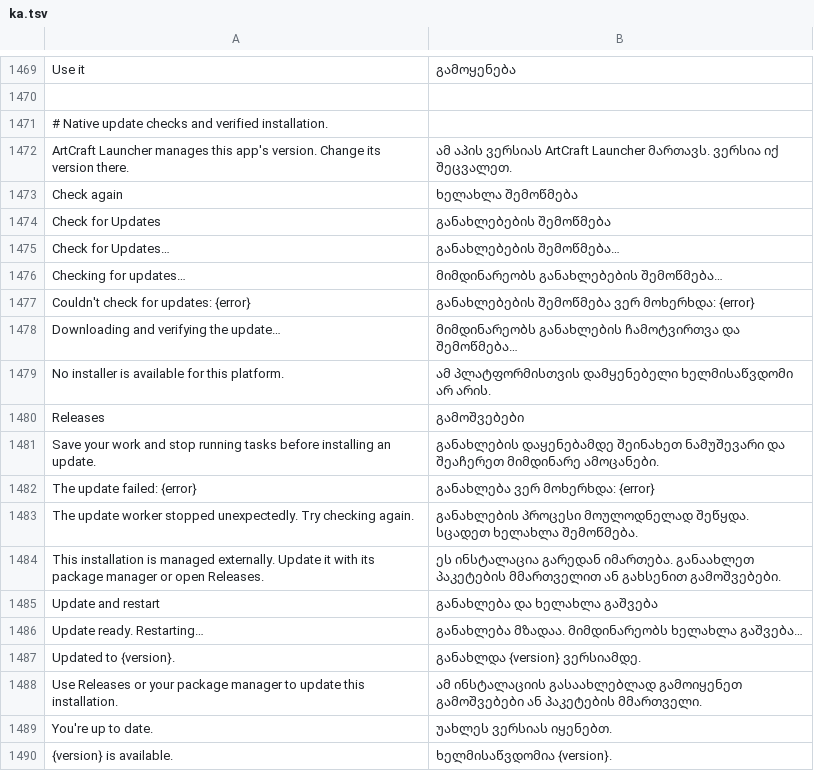
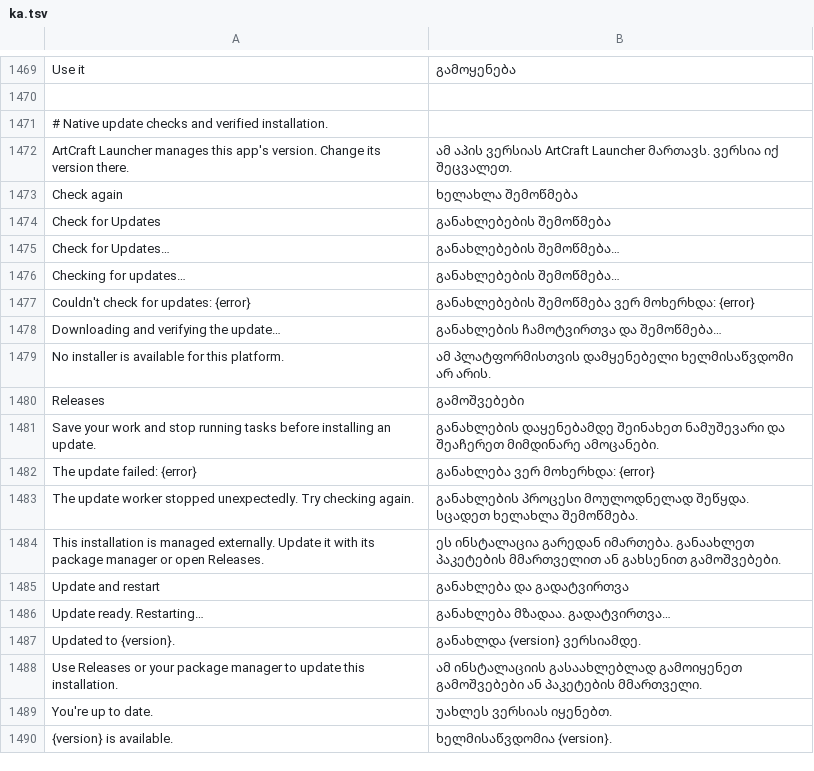
Before and after one commit to devius/craft-anything, a TSV file: crates/ui-egui/src/i18n/ka.tsv, drawn as a sheet; only a part is shown, gaps mark what is left out.

Commit message:
i18n(ka): align the updater rows with the reviewed wording
Progress messages without მიმდინარეობს (approved 'Checking for updates…'),
restart = გადატვირთვა as in the app's Restart row.

```diff
--- a/crates/ui-egui/src/i18n/ka.tsv
+++ b/crates/ui-egui/src/i18n/ka.tsv
@@ -1475,5 +1475,5 @@ Check for Updates	განახლებების შემოწმებ
 Check for Updates…	განახლებების შემოწმება…
-Checking for updates…	მიმდინარეობს განახლებების შემოწმება…
+Checking for updates…	განახლებების შემოწმება…
 Couldn't check for updates: {error}	განახლებების შემოწმება ვერ მოხერხდა: {error}
-Downloading and verifying the update…	მიმდინარეობს განახლების ჩამოტვირთვა და შემოწმება…
+Downloading and verifying the update…	განახლების ჩამოტვირთვა და შემოწმება…
 No installer is available for this platform.	ამ პლატფორმისთვის დამყენებელი ხელმისაწვდომი არ არის.
@@ -1484,4 +1484,4 @@ The update worker stopped unexpectedly. Try checking again.	განახლ
 This installation is managed externally. Update it with its package manager or open Releases.	ეს ინსტალაცია გარედან იმართება. განაახლეთ პაკეტების მმართველით ან გახსენით გამოშვებები.
-Update and restart	განახლება და ხელახლა გაშვება
-Update ready. Restarting…	განახლება მზადაა. მიმდინარეობს ხელახლა გაშვება…
+Update and restart	განახლება და გადატვირთვა
+Update ready. Restarting…	განახლება მზადაა. გადატვირთვა…
 Updated to {version}.	განახლდა {version} ვერსიამდე.
```
